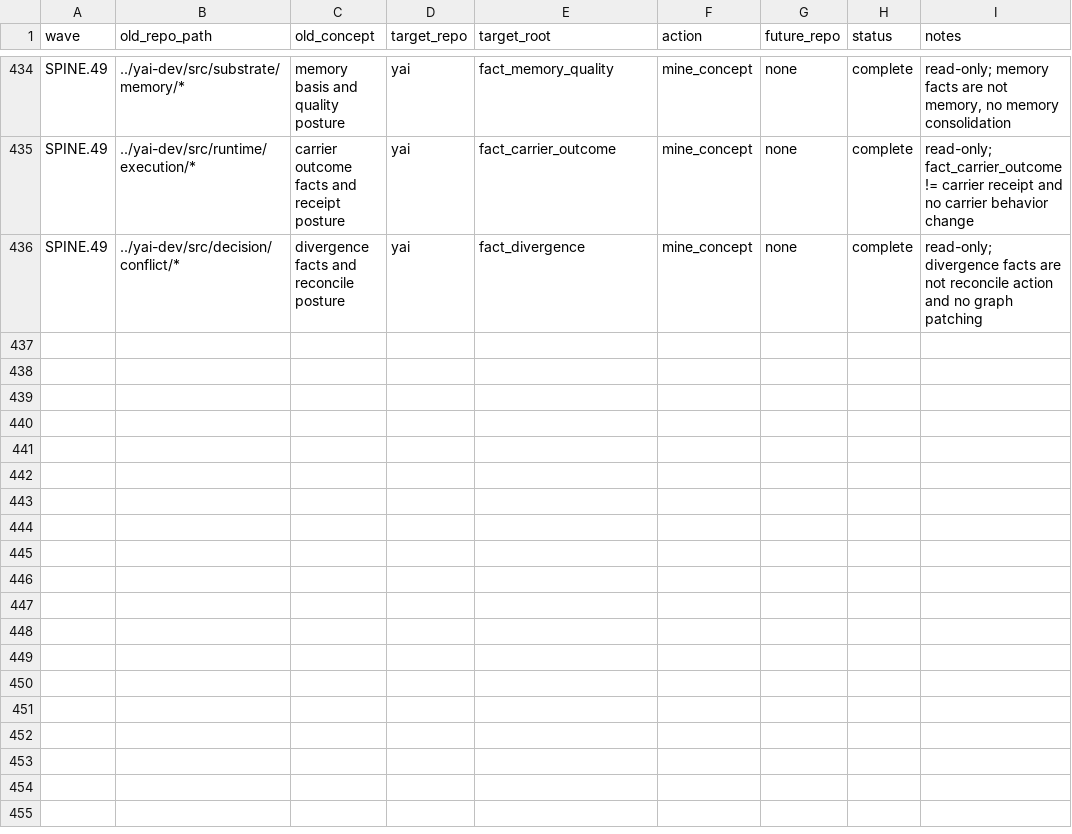
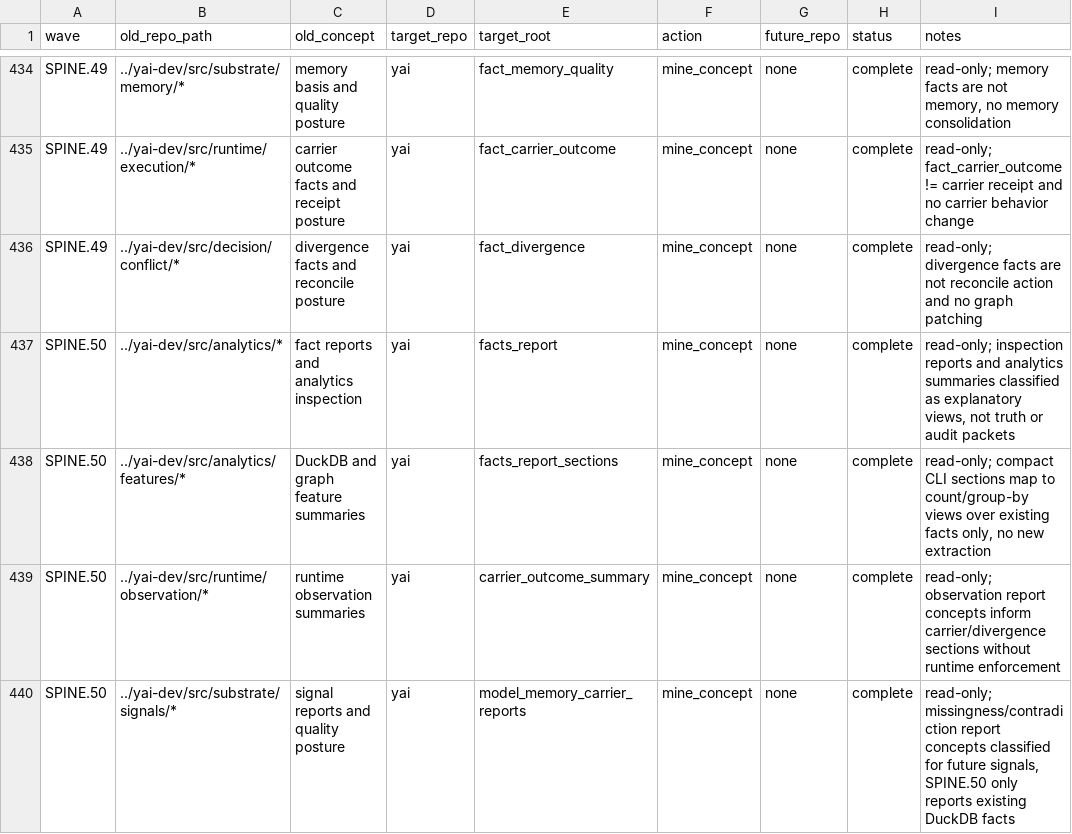
Before and after one commit to yailabs/yai-core, a TSV file: work/inventories/extraction-inventory.tsv, drawn as a sheet; only a part is shown, gaps mark what is left out; the diff names each change by its address in the sheet, - before the commit and + after, or states it on an @@ line.

Commit message:
SPINE.50: add fact reports CLI

```diff
--- a/work/inventories/extraction-inventory.tsv
+++ b/work/inventories/extraction-inventory.tsv
+row 437: SPINE.50 | ../yai-dev/src/analytics/* | fact reports and analytics inspection | yai | facts_report | mine_concept | none | complete | read-only; inspection reports and analytics summaries classified as explanatory views, not truth or audit packets
+row 438: SPINE.50 | ../yai-dev/src/analytics/features/* | DuckDB and graph feature summaries | yai | facts_report_sections | mine_concept | none | complete | read-only; compact CLI sections map to count/group-by views over existing facts only, no new extraction
+row 439: SPINE.50 | ../yai-dev/src/runtime/observation/* | runtime observation summaries | yai | carrier_outcome_summary | mine_concept | none | complete | read-only; observation report concepts inform carrier/divergence sections without runtime enforcement
+row 440: SPINE.50 | ../yai-dev/src/substrate/signals/* | signal reports and quality posture | yai | model_memory_carrier_reports | mine_concept | none | complete | read-only; missingness/contradiction report concepts classified for future signals, SPINE.50 only reports existing DuckDB facts
```
Also changed, not shown: 16 other files.
